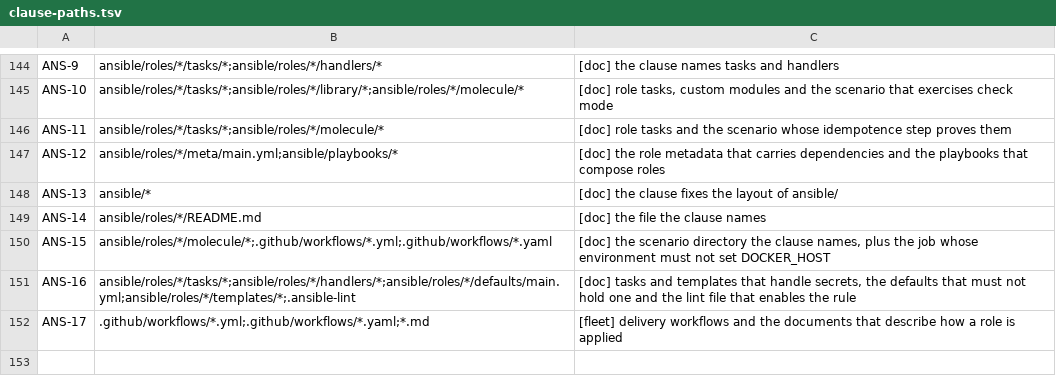
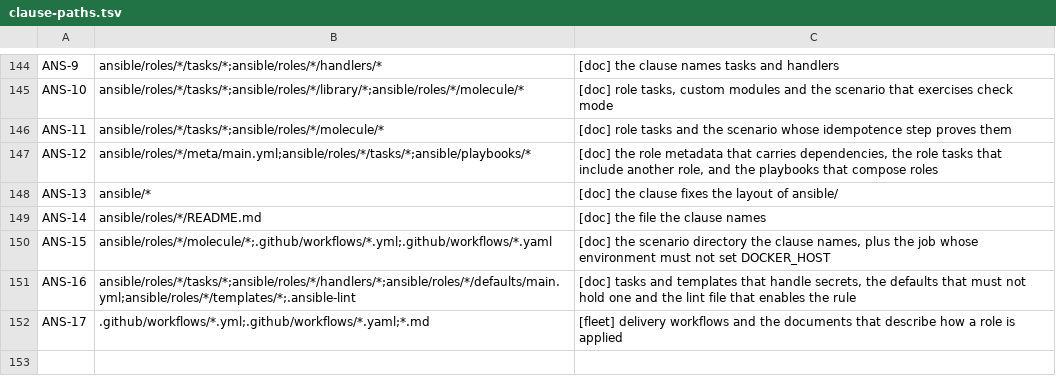
Before and after one commit to branchLeft/standards, a TSV file: tools/clause-paths.tsv, drawn as a sheet; only a part is shown, gaps mark what is left out.

```diff
--- a/tools/clause-paths.tsv
+++ b/tools/clause-paths.tsv
@@ -146,3 +146,3 @@ ANS-10	ansible/roles/*/tasks/*;ansible/roles/*/library/*;ansible/roles/*/molecul
 ANS-11	ansible/roles/*/tasks/*;ansible/roles/*/molecule/*	[doc] role tasks and the scenario whose idempotence step proves them
-ANS-12	ansible/roles/*/meta/main.yml;ansible/playbooks/*	[doc] the role metadata that carries dependencies and the playbooks that compose roles
+ANS-12	ansible/roles/*/meta/main.yml;ansible/roles/*/tasks/*;ansible/playbooks/*	[doc] the role metadata that carries dependencies, the role tasks that include another role, and the playbooks that compose roles
 ANS-13	ansible/*	[doc] the clause fixes the layout of ansible/
```
Also changed, not shown: 2 other files.
